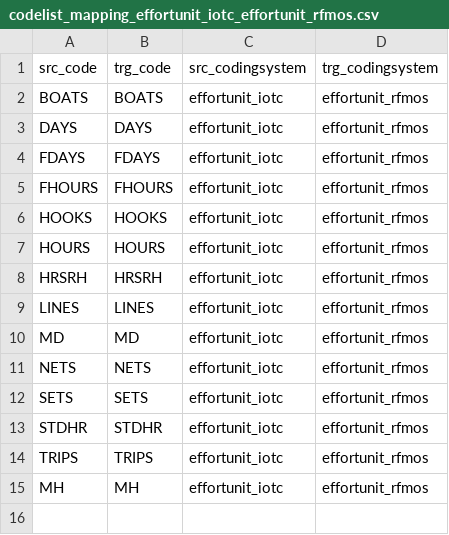
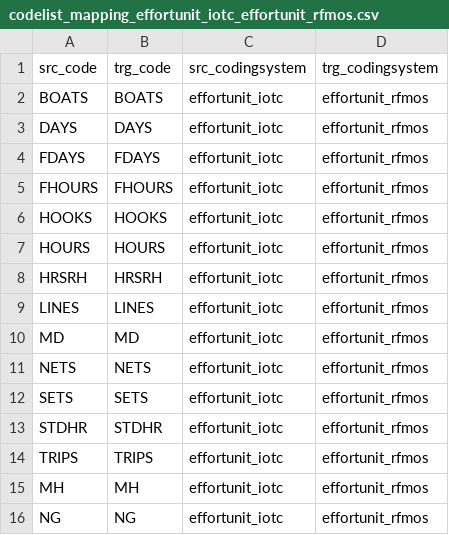
Before and after one commit to fdiwg/fdi-mappings, a CSV file: regional-to-global/IOTC/codelist_mapping_effortunit_iotc_effortunit_rfmos.csv, drawn as a sheet.

Commit message:
feature: update mapping as new code is included see https://github.com/bastienird/fdi-codelists/commit/8b9d530b76b64857a1e74246d6f4dfced3db9b34

```diff
--- a/regional-to-global/IOTC/codelist_mapping_effortunit_iotc_effortunit_rfmos.csv
+++ b/regional-to-global/IOTC/codelist_mapping_effortunit_iotc_effortunit_rfmos.csv
@@ -15 +15,2 @@
 "MH","MH","effortunit_iotc","effortunit_rfmos"
+"NG","NG","effortunit_iotc","effortunit_rfmos"
```
